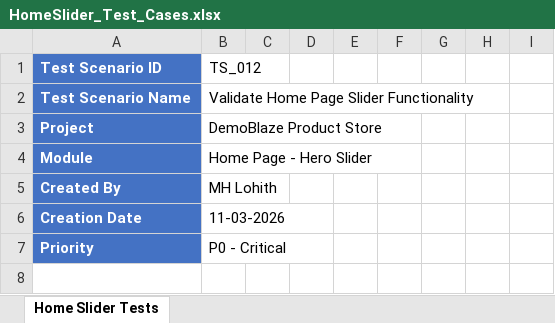
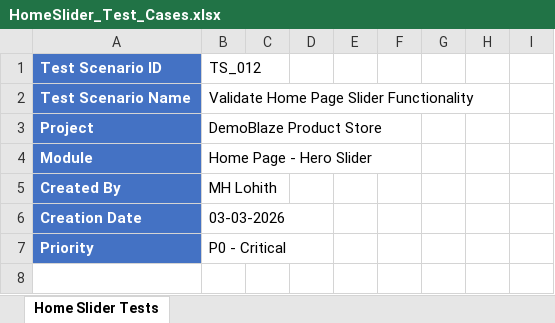
Before and after one commit to lohithharish/Demo-Blaze-Application-testing-Project, an Excel workbook: 04_Test Cases/HomeSlider_Test_Cases.xlsx, sheet Home Slider Tests, drawn as a sheet; only a part is shown; values as stored, in another font and other column widths than the file's, no borders; the diff names each change by its address in the sheet, - before the commit and + after, or states it on an @@ line.

```diff
--- a/04_Test Cases/HomeSlider_Test_Cases.xlsx (sheet Home Slider Tests)
+++ b/04_Test Cases/HomeSlider_Test_Cases.xlsx (sheet Home Slider Tests)
-B6: 11-03-2026
+B6: 03-03-2026
```
Also changed, not shown: 04_Test Cases/AboutUs_Test_Cases.xlsx, 04_Test Cases/Contact_Test_Cases.xlsx, 50 other files.
